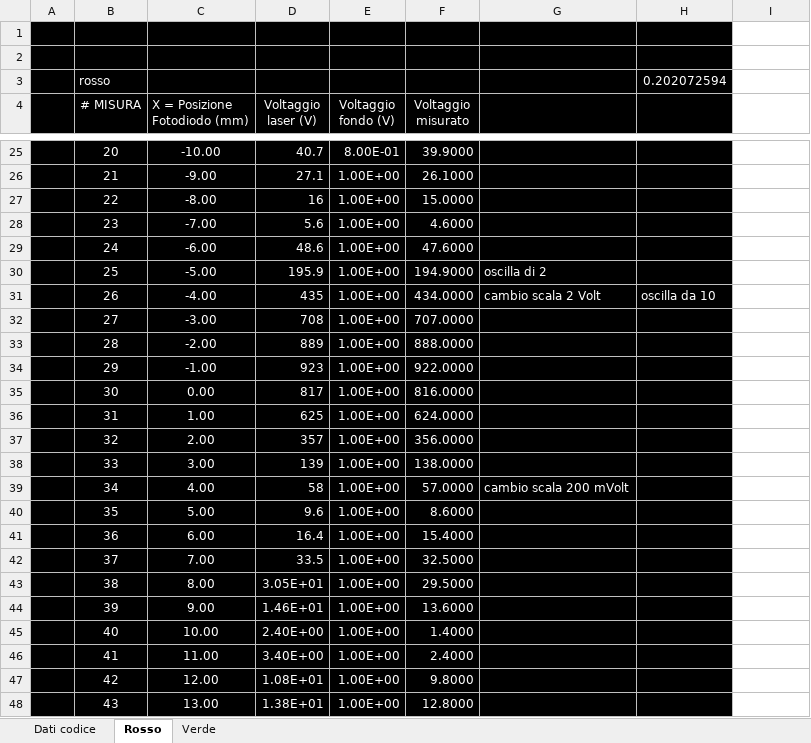
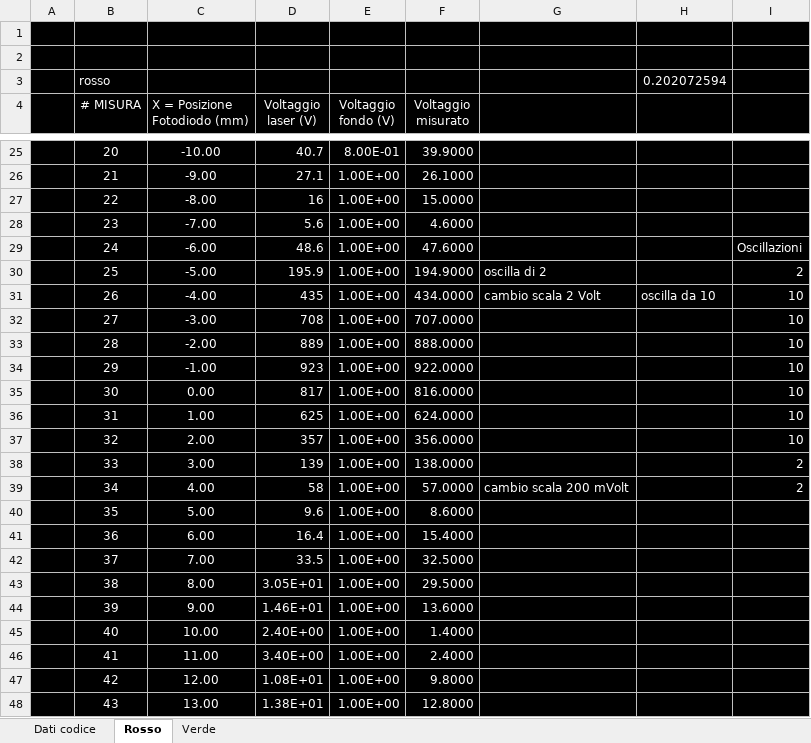
Before and after one commit to Its-mics/Laboratorio-di-Ottica, an Excel workbook: Laboratorio/esperienza6/Analisi dati/Esperienza6c.xlsx, sheet Rosso, drawn as a sheet; only a part is shown, gaps mark what is left out; values as stored, in another font and other column widths than the file's, no borders; charts and pictures not drawn; the diff covers the shown part only; the diff names each change by its address in the sheet, - before the commit and + after, or states it on an @@ line.

```diff
--- a/Laboratorio/esperienza6/Analisi dati/Esperienza6c.xlsx (sheet Rosso)
+++ b/Laboratorio/esperienza6/Analisi dati/Esperienza6c.xlsx (sheet Rosso)
-I1:I48 fill: none
+I1:I48 fill: #000000
-I29: (empty)
+I29: Oscillazioni
-I30: (empty)
+I30: 2
-I31:I37: (empty)
+I31:I37: 10
-I38:I39: (empty)
+I38:I39: 2
```
Also changed, not shown: cell formats elsewhere in this sheet, sheet Dati codice, sheet Verde, formulas that keep their value, charts or pictures, 7 other files.
